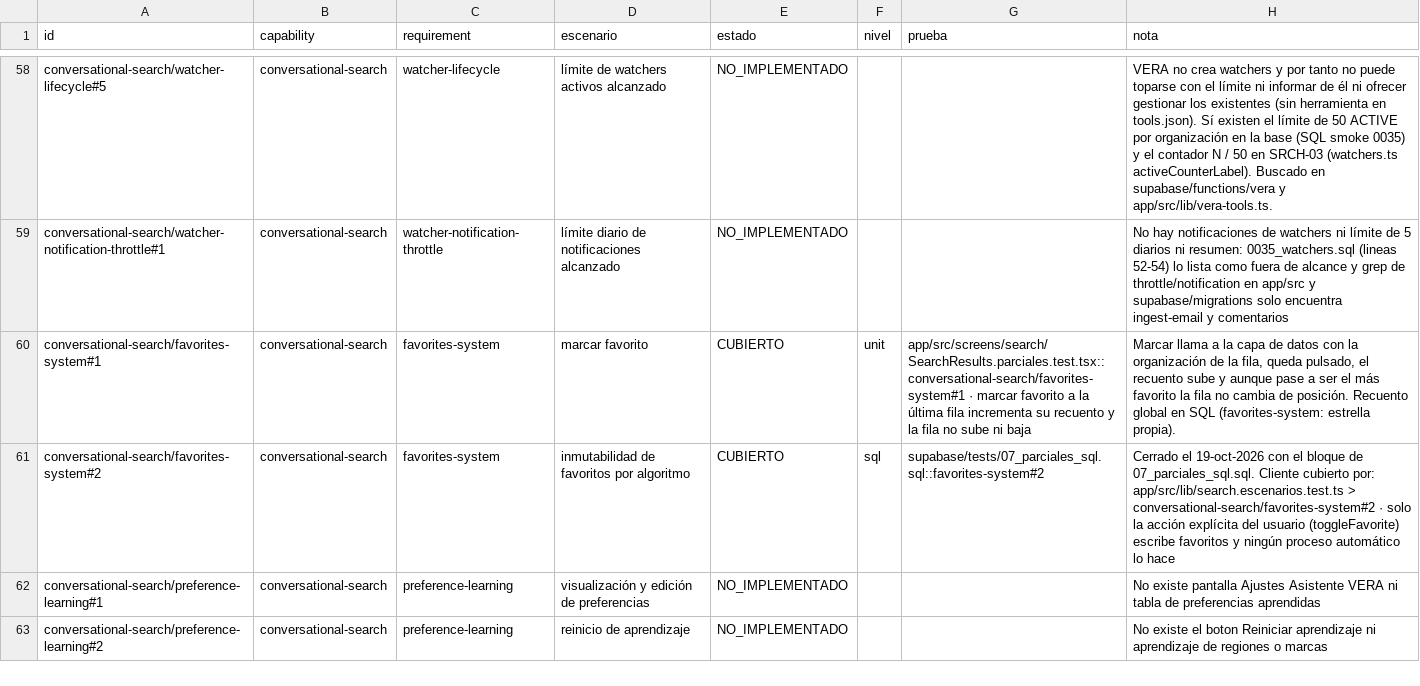
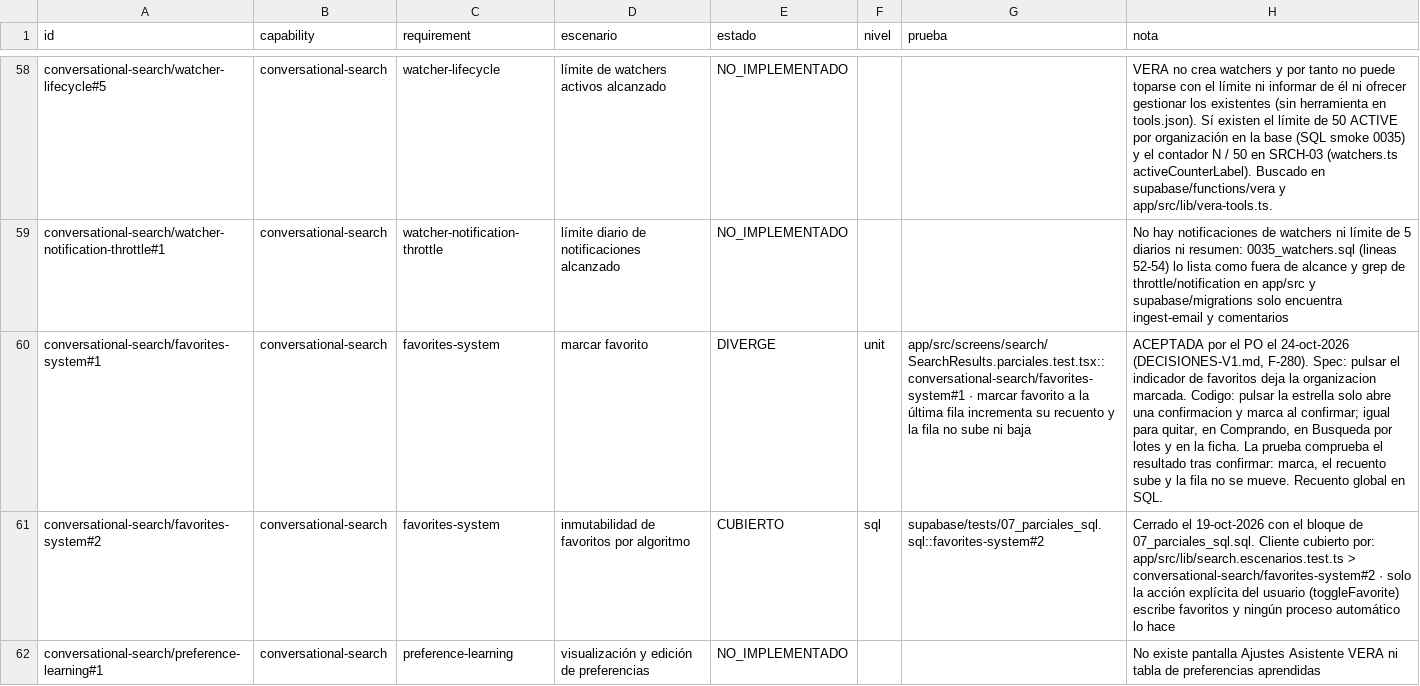
Before and after one commit to aguillensp-sudo/RinWorld.io, a CSV file: openspec/v1/trazabilidad.csv, drawn as a sheet; only a part is shown, gaps mark what is left out; the shorter side is filled out with more unchanged rows; the diff names each change by its address in the sheet, - before the commit and + after, or states it on an @@ line.

```diff
--- a/openspec/v1/trazabilidad.csv
+++ b/openspec/v1/trazabilidad.csv
-E60 (estado): CUBIERTO
+E60 (estado): DIVERGE
-H60 (nota): Marcar llama a la capa de datos con la organización de la fila, queda pulsado, el recuento sube y aunque pase a ser el más favorito la fila no cambia de posición. Recuento global en SQL (favorites-system: estrella propia).
+H60 (nota): ACEPTADA por el PO el 24-oct-2026 (DECISIONES-V1.md, F-280). Spec: pulsar el indicador de favoritos deja la organizacion marcada. Codigo: pulsar la estrella solo abre una confirmacion y marca al confirmar; igual para quitar, en Comprando, en Busqueda por lotes y en la ficha. La prueba comprueba el resultado tras confirmar: marca, el recuento sube y la fila no se mueve. Recuento global en SQL.
```
Also changed, not shown: 19 other files.
